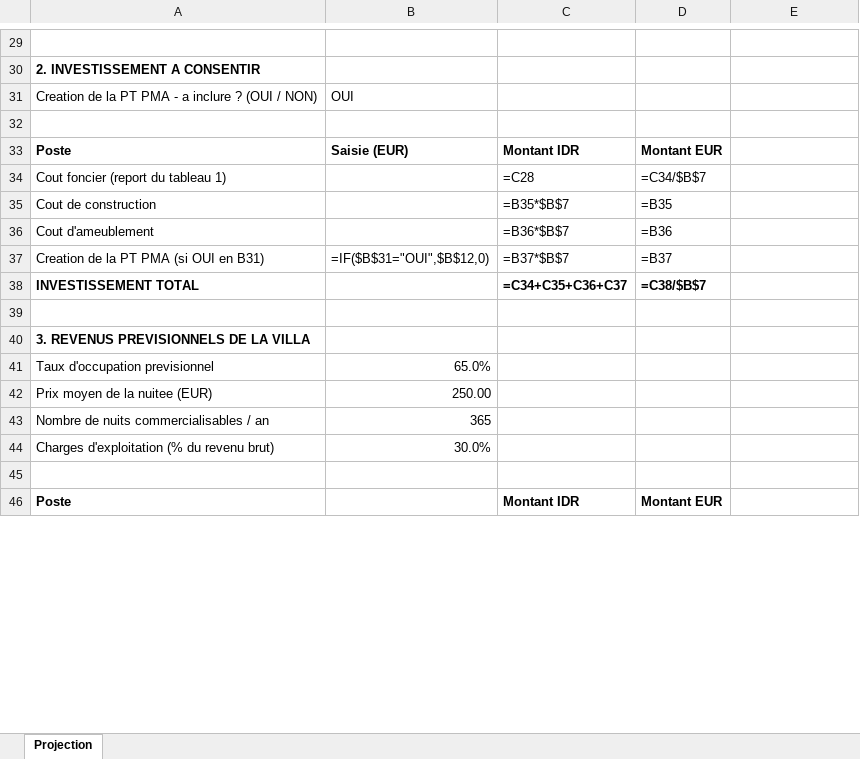
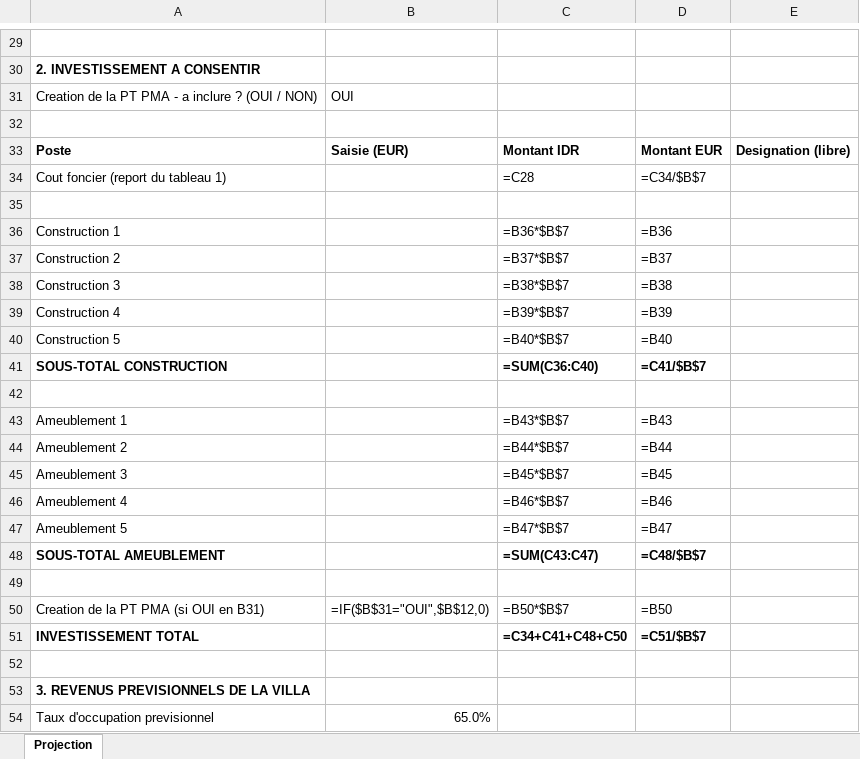
Before and after one commit to alghostrader/jamal, an Excel workbook: transactions/Projection_de_projet.xlsx, sheet Projection, drawn as a sheet; only a part is shown, gaps mark what is left out; the shorter side is filled out with more unchanged rows; values as stored, in another font and other column widths than the file's, no borders; formulas without a stored value are shown as written; addresses are those after the commit; the diff covers the shown part only; the diff names each change by its address in the sheet, - before the commit and + after, or states it on an @@ line.

```diff
--- a/transactions/Projection_de_projet.xlsx (sheet Projection)
+++ b/transactions/Projection_de_projet.xlsx (sheet Projection)
-E33: (empty)
+E33: Designation (libre)
-row 35: Cout de construction |  | =B35*$B$7 | =B35
+row 35: (empty)
-A36: Cout d'ameublement
+A36: Construction 1
+row 37: Construction 2 |  | =B37*$B$7 | =B37
+row 38: Construction 3 |  | =B38*$B$7 | =B38
+row 39: Construction 4 |  | =B39*$B$7 | =B39
+row 40: Construction 5 |  | =B40*$B$7 | =B40
+row 41: SOUS-TOTAL CONSTRUCTION |  | =SUM(C36:C40) | =C41/$B$7
+row 42: (empty)
+row 43: Ameublement 1 |  | =B43*$B$7 | =B43
+row 44: Ameublement 2 |  | =B44*$B$7 | =B44
+row 45: Ameublement 3 |  | =B45*$B$7 | =B45
+row 46: Ameublement 4 |  | =B46*$B$7 | =B46
+row 47: Ameublement 5 |  | =B47*$B$7 | =B47
+row 48: SOUS-TOTAL AMEUBLEMENT |  | =SUM(C43:C47) | =C48/$B$7
+row 49: (empty)
-C50: =B37*$B$7
+C50: =B50*$B$7
-D50: =B37
+D50: =B50
-C51: =C34+C35+C36+C37
+C51: =C34+C41+C48+C50
-D51: =C38/$B$7
+D51: =C51/$B$7
```
Also changed, not shown: 3 added rows, 1 removed row and 10 edited cells elsewhere in this sheet, 1 other file.
